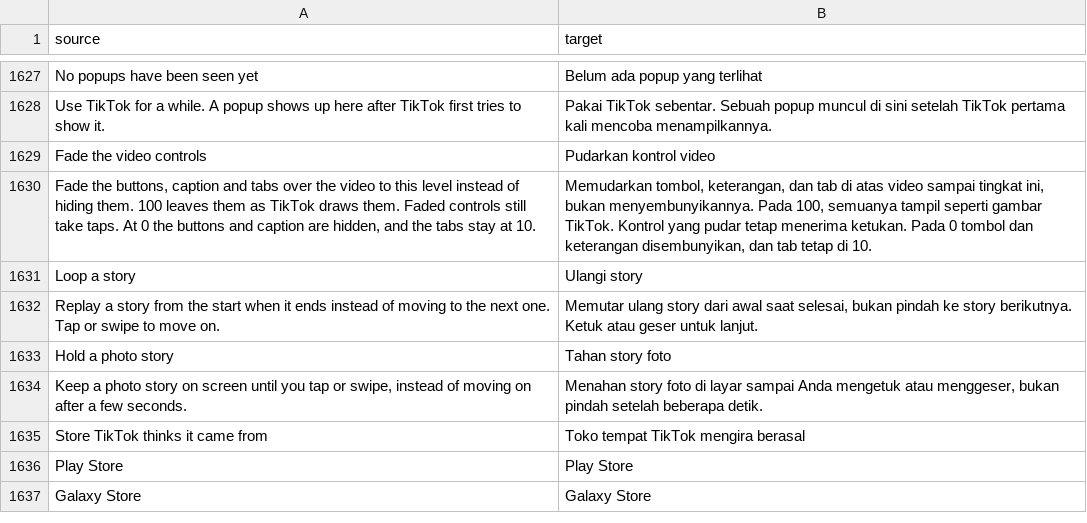
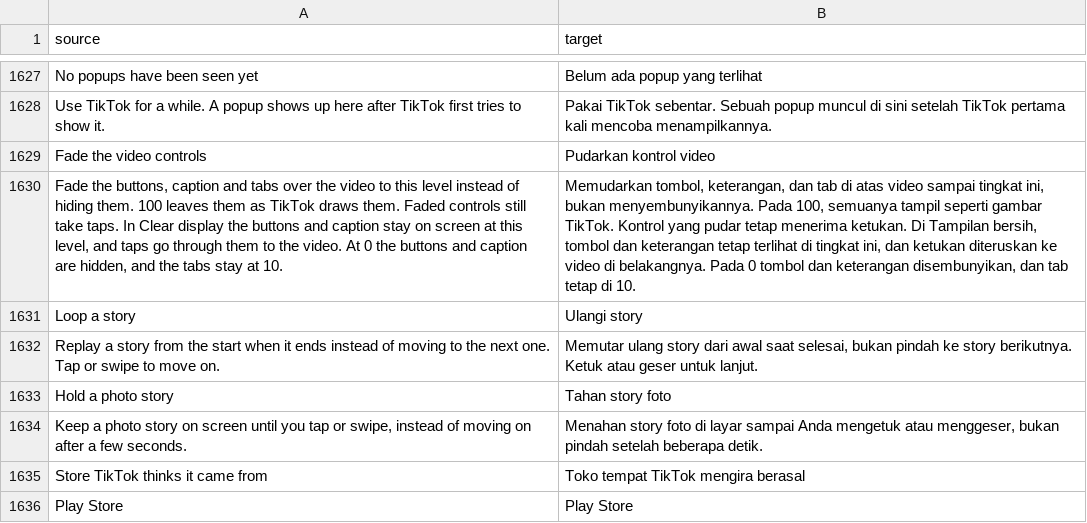
Before and after one commit to SA-SUJON/HushFeed, a CSV file: extensions/tiktok/src/main/l10n/in.csv, drawn as a sheet; only a part is shown, gaps mark what is left out; the shorter side is filled out with more unchanged rows; the diff names each change by its address in the sheet, - before the commit and + after, or states it on an @@ line.

Commit message:
feat(overlay): keep faded controls in sight but out of reach in Clear display
With Fade the video controls between 0 and 100, Clear display now holds the
rail column, caption frame, music disc and search bar at the chosen opacity
instead of following TikTok's clear animation down to 0 (or hiding the
anchor and search rows), and a finger that lands on one goes to the video's
own layer instead.

The window callback is wrapped once per window. On a finger down the marked
views are moved out of the hit test for that one dispatch and put straight
back before anything draws, so none of TikTok's view flags change and
leaving Clear display has nothing to restore. A tap, a press and hold, and a
pinch whose second finger lands on a control all reach TikTok's own Clear
display handling. Leaving Clear display, the level holds while TikTok
animates its own opacity back up rather than dipping with it. A carried
swipe shows the incoming controls faded instead of hiding them.

Outside Clear display, at 0 and at 100 nothing changes, and Pause gives
TikTok its opacity and its taps back. The setting's description says so in
all nine tables.

Refs #84

```diff
--- a/extensions/tiktok/src/main/l10n/in.csv
+++ b/extensions/tiktok/src/main/l10n/in.csv
-A1630 (source): …take taps. At 0…
+A1630 (source): …take taps. In Clear display the buttons and caption stay on screen at this level, and taps go through them to the video. At 0…
-B1630 (target): …menerima ketukan. Pada 0…
+B1630 (target): …menerima ketukan. Di Tampilan bersih, tombol dan keterangan tetap terlihat di tingkat ini, dan ketukan diteruskan ke video di belakangnya. Pada 0…
```
Also changed, not shown: extensions/tiktok/src/main/l10n/az.tsv, extensions/tiktok/src/main/l10n/de.tsv, 22 other files.
